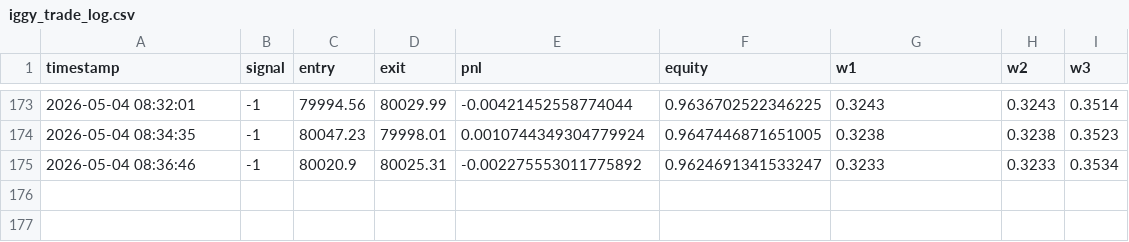
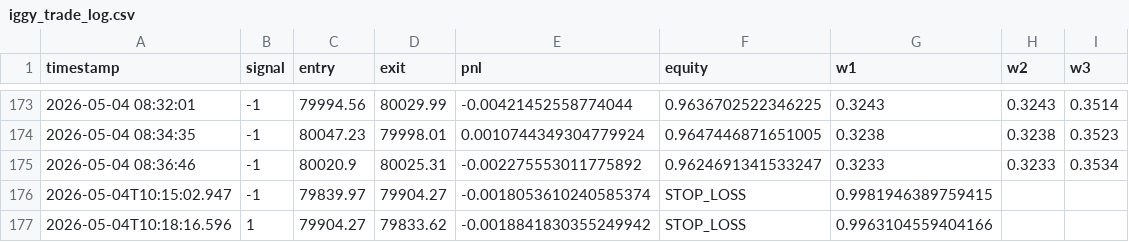
Before and after one commit to 0ssy/IIGY-v1, a CSV file: iggy_trade_log.csv, drawn as a sheet; only a part is shown, gaps mark what is left out; the diff names each change by its address in the sheet, - before the commit and + after, or states it on an @@ line.

```diff
--- a/iggy_trade_log.csv
+++ b/iggy_trade_log.csv
+row 176: 2026-05-04T10:15:02.947 | -1 | 79839.97 | 79904.27 | -0.0018053610240585374 | STOP_LOSS | 0.9981946389759415
+row 177: 2026-05-04T10:18:16.596 | 1 | 79904.27 | 79833.62 | -0.0018841830355249942 | STOP_LOSS | 0.9963104559404166
```
Also changed, not shown: 1 other file.
